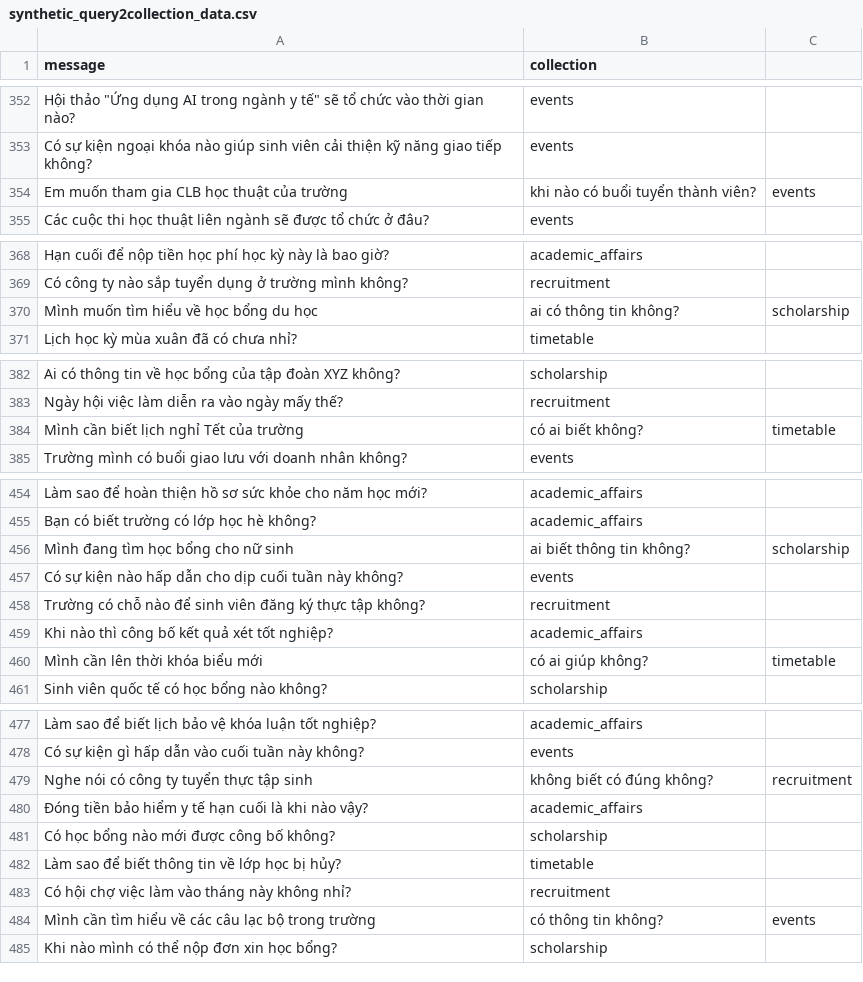
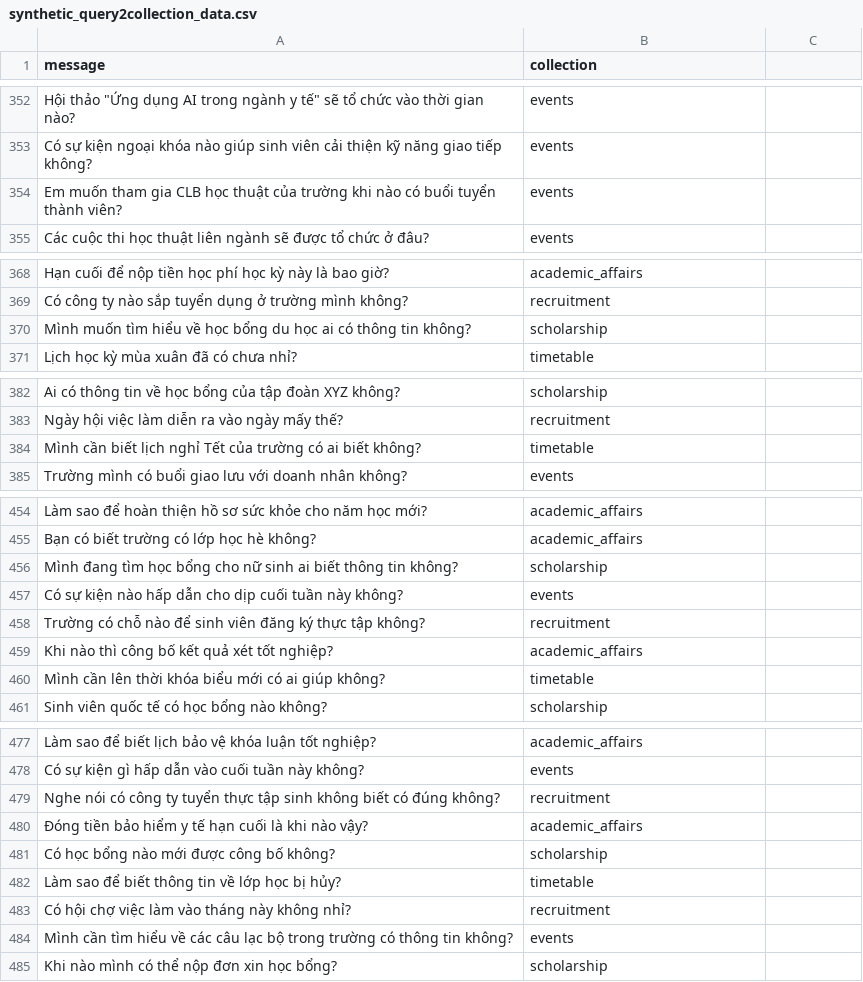
Before and after one commit to MachViKiet/Retrieval-Augmented-Generation, a CSV file: notebook/data/synthetic_query2collection_data.csv, drawn as a sheet; only a part is shown, gaps mark what is left out; the diff covers the shown part only.

```diff
--- a/notebook/data/synthetic_query2collection_data.csv
+++ b/notebook/data/synthetic_query2collection_data.csv
@@ -353,3 +353,3 @@ Hội thảo "Ứng dụng AI trong ngành y tế" sẽ tổ chức vào thời
 Có sự kiện ngoại khóa nào giúp sinh viên cải thiện kỹ năng giao tiếp không?,events
-Em muốn tham gia CLB học thuật của trường, khi nào có buổi tuyển thành viên?,events
+Em muốn tham gia CLB học thuật của trường khi nào có buổi tuyển thành viên?,events
 Các cuộc thi học thuật liên ngành sẽ được tổ chức ở đâu?,events
@@ -369,3 +369,3 @@ Hạn cuối để nộp tiền học phí học kỳ này là bao giờ?,academ
 Có công ty nào sắp tuyển dụng ở trường mình không?,recruitment
-Mình muốn tìm hiểu về học bổng du học, ai có thông tin không?,scholarship
+Mình muốn tìm hiểu về học bổng du học ai có thông tin không?,scholarship
 Lịch học kỳ mùa xuân đã có chưa nhỉ?,timetable
@@ -383,3 +383,3 @@ Ai có thông tin về học bổng của tập đoàn XYZ không?,scholarship
 Ngày hội việc làm diễn ra vào ngày mấy thế?,recruitment
-Mình cần biết lịch nghỉ Tết của trường, có ai biết không?,timetable
+Mình cần biết lịch nghỉ Tết của trường có ai biết không?,timetable
 Trường mình có buổi giao lưu với doanh nhân không?,events
@@ -455,3 +455,3 @@ Làm sao để hoàn thiện hồ sơ sức khỏe cho năm học mới?,academi
 Bạn có biết trường có lớp học hè không?,academic_affairs
-Mình đang tìm học bổng cho nữ sinh, ai biết thông tin không?,scholarship
+Mình đang tìm học bổng cho nữ sinh ai biết thông tin không?,scholarship
 Có sự kiện nào hấp dẫn cho dịp cuối tuần này không?,events
@@ -459,3 +459,3 @@ Trường có chỗ nào để sinh viên đăng ký thực tập không?,recrui
 Khi nào thì công bố kết quả xét tốt nghiệp?,academic_affairs
-Mình cần lên thời khóa biểu mới, có ai giúp không?,timetable
+Mình cần lên thời khóa biểu mới có ai giúp không?,timetable
 Sinh viên quốc tế có học bổng nào không?,scholarship
@@ -478,3 +478,3 @@ Làm sao để biết lịch bảo vệ khóa luận tốt nghiệp?,academic_af
 Có sự kiện gì hấp dẫn vào cuối tuần này không?,events
-Nghe nói có công ty tuyển thực tập sinh, không biết có đúng không?,recruitment
+Nghe nói có công ty tuyển thực tập sinh không biết có đúng không?,recruitment
 Đóng tiền bảo hiểm y tế hạn cuối là khi nào vậy?,academic_affairs
@@ -483,3 +483,3 @@ Làm sao để biết thông tin về lớp học bị hủy?,timetable
 Có hội chợ việc làm vào tháng này không nhỉ?,recruitment
-Mình cần tìm hiểu về các câu lạc bộ trong trường, có thông tin không?,events
+Mình cần tìm hiểu về các câu lạc bộ trong trường có thông tin không?,events
 Khi nào mình có thể nộp đơn xin học bổng?,scholarship
```
Also changed, not shown: 15 added rows and 15 removed rows elsewhere in this file.
